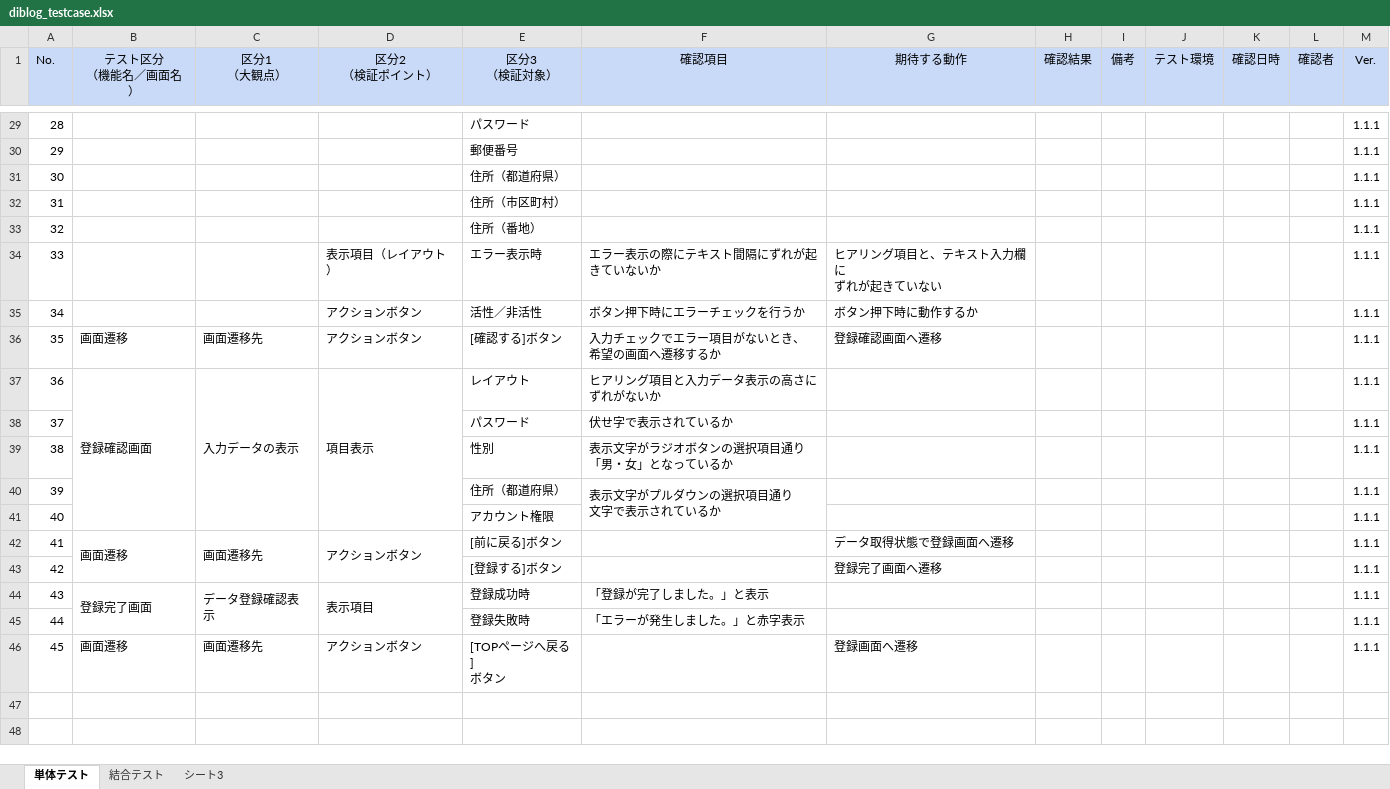
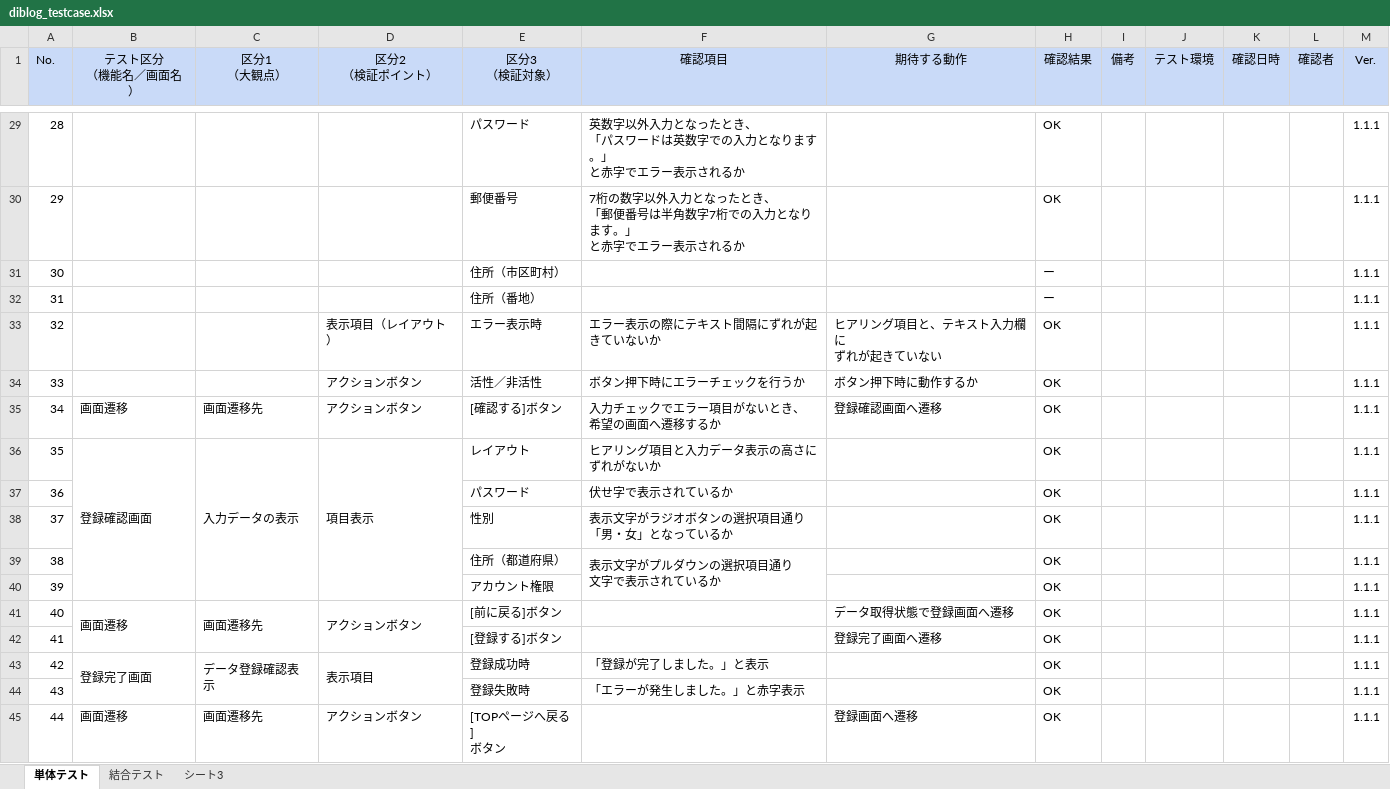
Before and after one commit to Hamasuo/practice, an Excel workbook: diblog_testcase.xlsx, sheet 単体テスト, drawn as a sheet; only a part is shown, gaps mark what is left out; values as stored, in another font and other column widths than the file's, no borders; charts and pictures not drawn; removed rows and columns are numbered as before the commit, all else as after; ↵ is a line break in a cell; the diff covers the shown part only; the diff names each change by its address in the sheet, - before the commit and + after, or states it on an @@ line.

```diff
--- a/diblog_testcase.xlsx (sheet 単体テスト)
+++ b/diblog_testcase.xlsx (sheet 単体テスト)
@@ column A (No.) renumbered from row 21 down @@
-F29 (確認項目): (empty)
+F29 (確認項目): 英数字以外入力となったとき、 ↵ 「パスワードは英数字での入力となります。」 ↵ と赤字でエラー表示されるか
-H29:H30 (確認結果): (empty)
+H29:H30 (確認結果): OK
-F30 (確認項目): (empty)
+F30 (確認項目): 7桁の数字以外入力となったとき、 ↵ 「郵便番号は半角数字7桁での入力となります。」 ↵ と赤字でエラー表示されるか
-row 31: 30 |  |  |  | 住所（都道府県） |  |  |  |  |  |  |  | 1.1.1
-H31:H32 (確認結果): (empty)
+H31:H32 (確認結果): ー
-H33:H45 (確認結果): (empty)
+H33:H45 (確認結果): OK
```
Also changed, not shown: 2 added rows, 2 removed rows and 30 edited cells elsewhere in this sheet, sheet 結合テスト.
